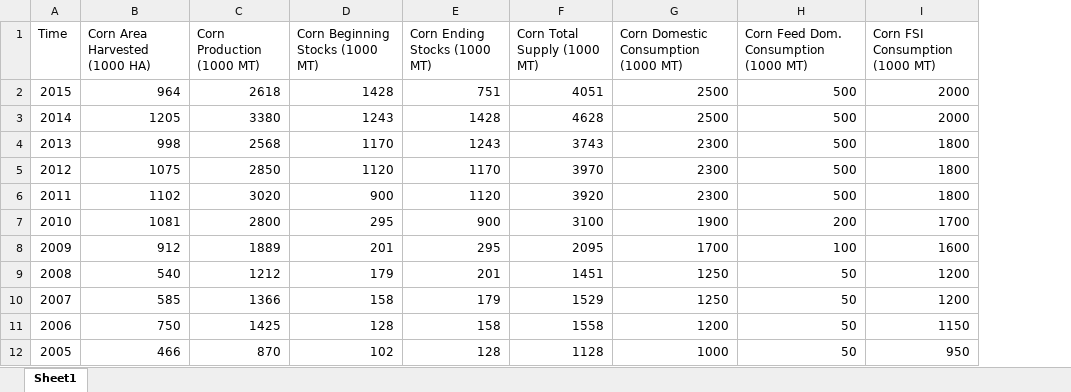
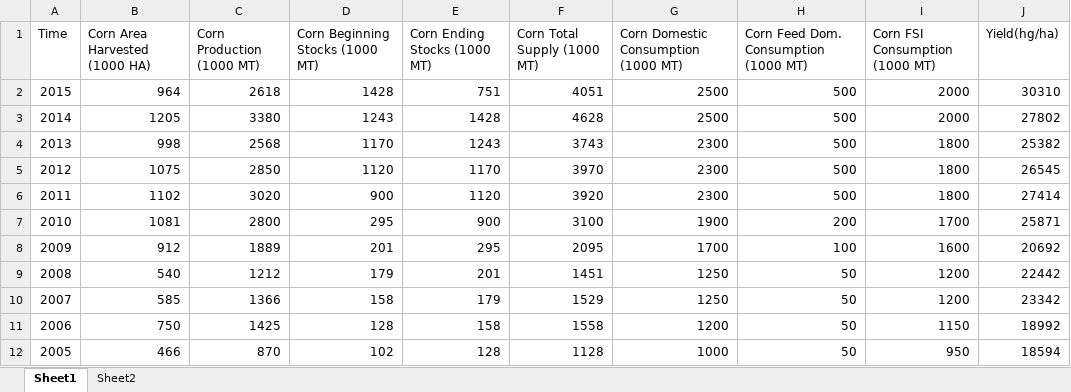
Before and after one commit to zhou100/JAFIO-FRA-Zambia, an Excel workbook: data/raw/zambia_annual.xlsx, sheet Sheet1, drawn as a sheet; only a part is shown; values as stored, in another font and other column widths than the file's, no borders; the diff names each change by its address in the sheet, - before the commit and + after, or states it on an @@ line.

```diff
--- a/data/raw/zambia_annual.xlsx (sheet Sheet1)
+++ b/data/raw/zambia_annual.xlsx (sheet Sheet1)
+sheet tab: Sheet2
+column J (Yield(hg/ha)), rows 2-12: 30310 | 27802 | 25382 | 26545 | 27414 | 25871 | 20692 | 22442 | 23342 | 18992 | 18594
```
Also changed, not shown: 11 other files.
